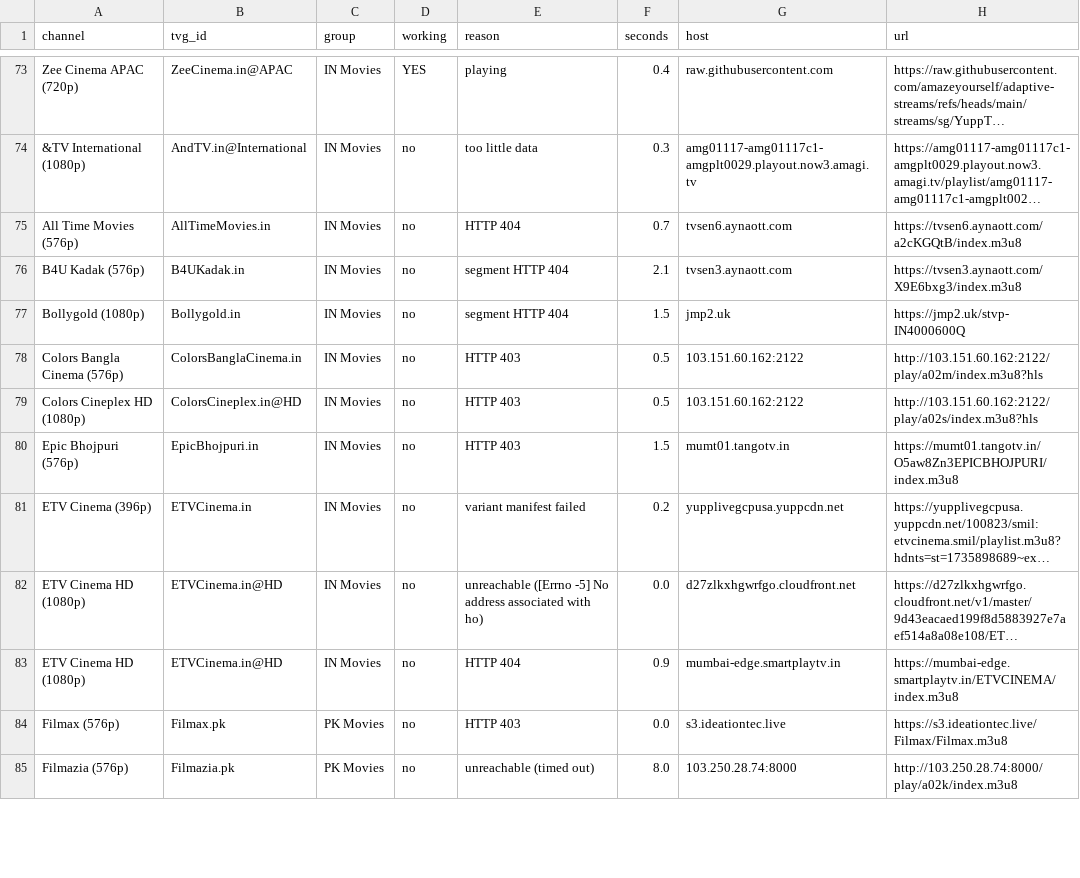
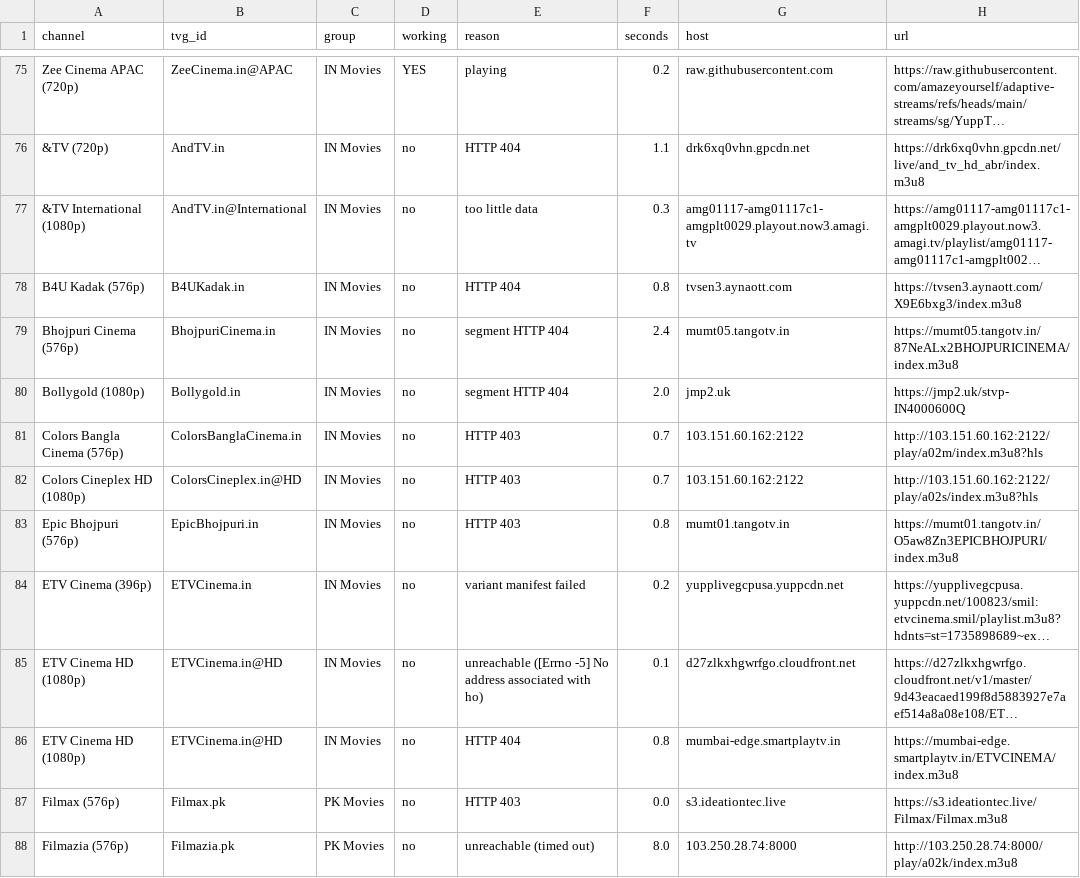
Before and after one commit to Inam321/iptv, a CSV file: reports/movies-report.csv, drawn as a sheet; only a part is shown, gaps mark what is left out; long unchanged cells end in …; removed rows and columns are numbered as before the commit, all else as after; the diff covers the shown part only; the diff names each change by its address in the sheet, - before the commit and + after, or states it on an @@ line.

```diff
--- a/reports/movies-report.csv
+++ b/reports/movies-report.csv
-F75 (seconds): 0.4
+F75 (seconds): 0.2
+row 76: &TV (720p) | AndTV.in | IN Movies | no | HTTP 404 | 1.1 | drk6xq0vhn.gpcdn.net | https://drk6xq0vhn.gpcdn.net/live/and_tv_hd_abr/index.m3u8
-row 75: All Time Movies (576p) | AllTimeMovies.in | IN Movies | no | HTTP 404 | 0.7 | tvsen6.aynaott.com | https://tvsen6.aynaott.com/a2cKGQtB/index.m3u8
-E78 (reason): segment HTTP 404
+E78 (reason): HTTP 404
-F78 (seconds): 2.1
+F78 (seconds): 0.8
+row 79: Bhojpuri Cinema (576p) | BhojpuriCinema.in | IN Movies | no | segment HTTP 404 | 2.4 | mumt05.tangotv.in | https://mumt05.tangotv.in/87NeALx2BHOJPURICINEMA/index.m3u8
-F80 (seconds): 1.5
+F80 (seconds): 2.0
-F81:F82 (seconds): 0.5
+F81:F82 (seconds): 0.7
-F83 (seconds): 1.5
+F83 (seconds): 0.8
-F85 (seconds): 0.0
+F85 (seconds): 0.1
-F86 (seconds): 0.9
+F86 (seconds): 0.8
```
Also changed, not shown: 4 added rows, 5 removed rows and 89 edited cells elsewhere in this file, reports/entertainment-report.csv, reports/kids-report.csv, 14 other files.
